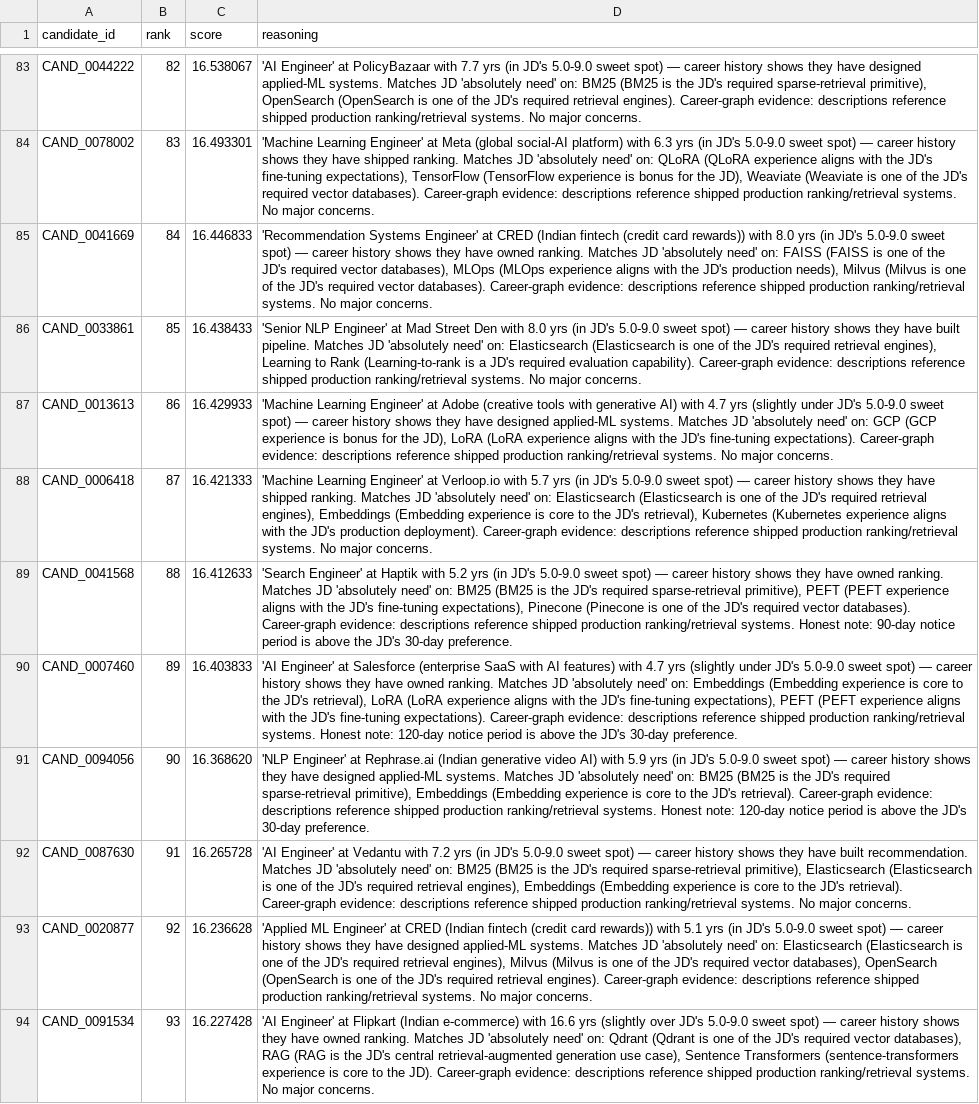
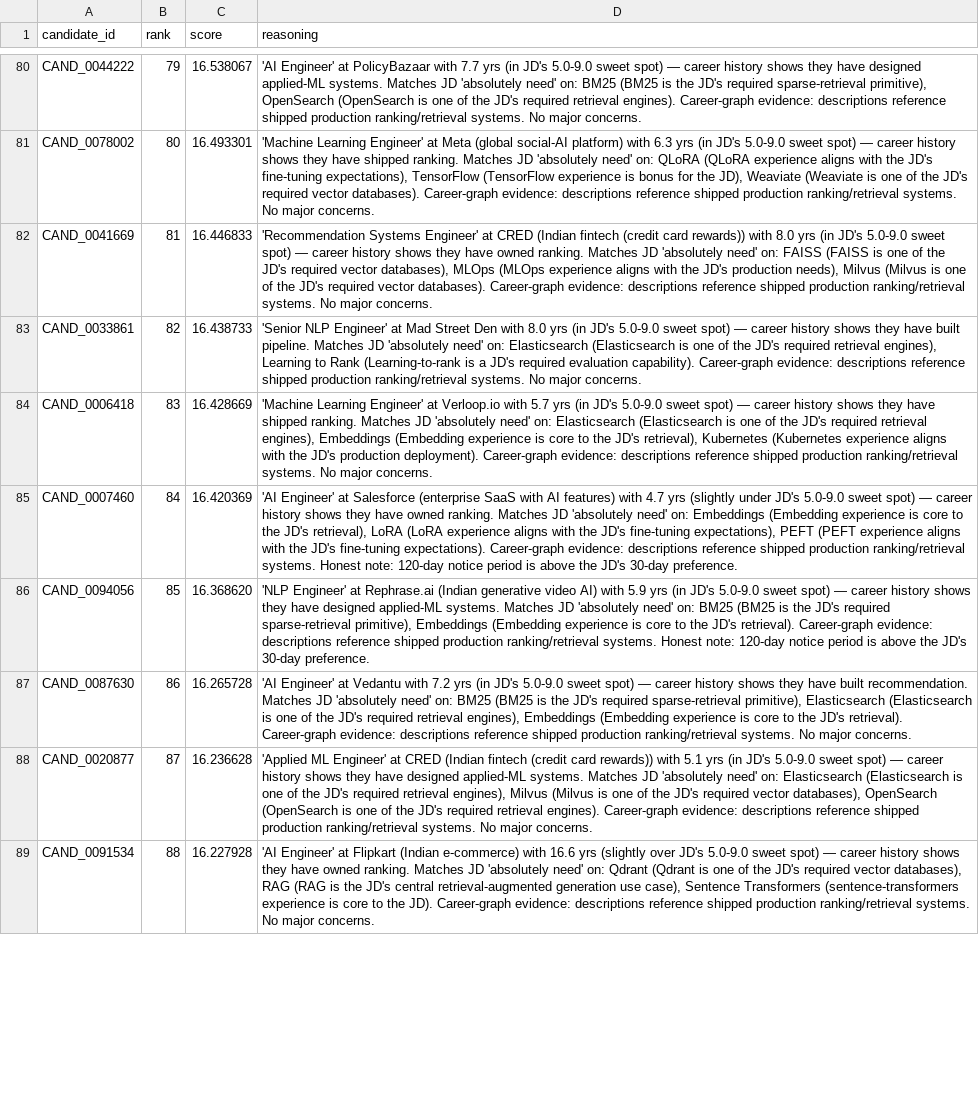
Before and after one commit to AdityaProCoder/JobRanker, a CSV file: submission.csv, drawn as a sheet; only a part is shown, gaps mark what is left out; removed rows and columns are numbered as before the commit, all else as after; the diff covers the shown part only; the diff names each change by its address in the sheet, - before the commit and + after, or states it on an @@ line.

```diff
--- a/submission.csv
+++ b/submission.csv
-B80 (rank): 82
+B80 (rank): 79
-B81 (rank): 83
+B81 (rank): 80
-B82 (rank): 84
+B82 (rank): 81
-B83 (rank): 85
+B83 (rank): 82
-C83 (score): 16.438433
+C83 (score): 16.438733
-row 87: CAND_0013613 | 86 | 16.429933 | 'Machine Learning Engineer' at Adobe (creative tools with generative AI) with 4.7 yrs (slightly under JD's 5.0-9.0 sweet spot) — career history shows they have designed applied-ML systems. Matches JD 'absolutely need' on: GCP (GCP experience is bonus for the JD), LoRA (LoRA experience aligns with the JD's fine-tuning expectations). Career-graph evidence: descriptions reference shipped production ranking/retrieval systems. No major concerns.
-B84 (rank): 87
+B84 (rank): 83
-C84 (score): 16.421333
+C84 (score): 16.428669
-row 89: CAND_0041568 | 88 | 16.412633 | 'Search Engineer' at Haptik with 5.2 yrs (in JD's 5.0-9.0 sweet spot) — career history shows they have owned ranking. Matches JD 'absolutely need' on: BM25 (BM25 is the JD's required sparse-retrieval primitive), PEFT (PEFT experience aligns with the JD's fine-tuning expectations), Pinecone (Pinecone is one of the JD's required vector databases). Career-graph evidence: descriptions reference shipped production ranking/retrieval systems. Honest note: 90-day notice period is above the JD's 30-day preference.
-B85 (rank): 89
+B85 (rank): 84
-C85 (score): 16.403833
+C85 (score): 16.420369
-B86 (rank): 90
+B86 (rank): 85
-B87 (rank): 91
+B87 (rank): 86
-B88 (rank): 92
+B88 (rank): 87
-B89 (rank): 93
+B89 (rank): 88
-C89 (score): 16.227428
+C89 (score): 16.227928
```
Also changed, not shown: 6 added rows, 4 removed rows and 39 edited cells elsewhere in this file, 2 other files.
